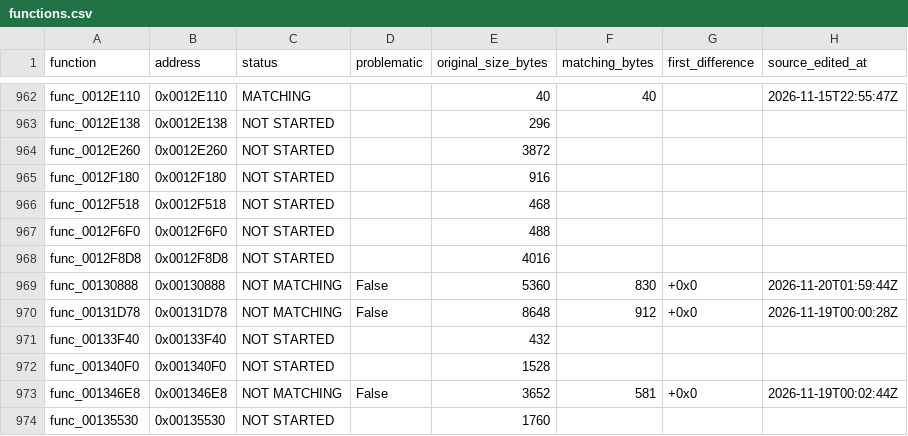
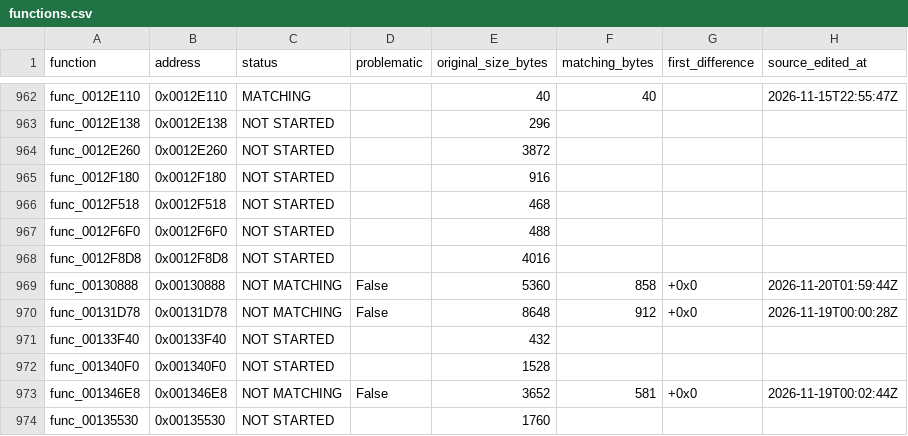
Before and after one commit to everfeel/rayman-revolution-decomp, a CSV file: progress/functions.csv, drawn as a sheet; only a part is shown, gaps mark what is left out.

```diff
--- a/progress/functions.csv
+++ b/progress/functions.csv
@@ -968,3 +968,3 @@ func_0012F6F0,0x0012F6F0,NOT STARTED,,488,,,
 func_0012F8D8,0x0012F8D8,NOT STARTED,,4016,,,
-func_00130888,0x00130888,NOT MATCHING,False,5360,830,+0x0,2026-11-20T01:59:44Z
+func_00130888,0x00130888,NOT MATCHING,False,5360,858,+0x0,2026-11-20T01:59:44Z
 func_00131D78,0x00131D78,NOT MATCHING,False,8648,912,+0x0,2026-11-19T00:00:28Z
```
Also changed, not shown: 2 other files.
